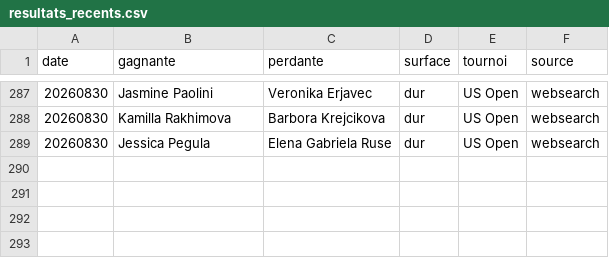
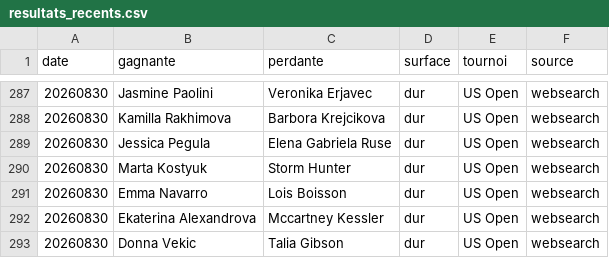
Before and after one commit to lilian93000/Pok-mon-, a CSV file: paris-sportifs/donnees/resultats_recents.csv, drawn as a sheet; only a part is shown, gaps mark what is left out; the diff names each change by its address in the sheet, - before the commit and + after, or states it on an @@ line.

```diff
--- a/paris-sportifs/donnees/resultats_recents.csv
+++ b/paris-sportifs/donnees/resultats_recents.csv
+row 290: 20260830 | Marta Kostyuk | Storm Hunter | dur | US Open | websearch
+row 291: 20260830 | Emma Navarro | Lois Boisson | dur | US Open | websearch
+row 292: 20260830 | Ekaterina Alexandrova | Mccartney Kessler | dur | US Open | websearch
+row 293: 20260830 | Donna Vekic | Talia Gibson | dur | US Open | websearch
```
Also changed, not shown: 1 other file.
